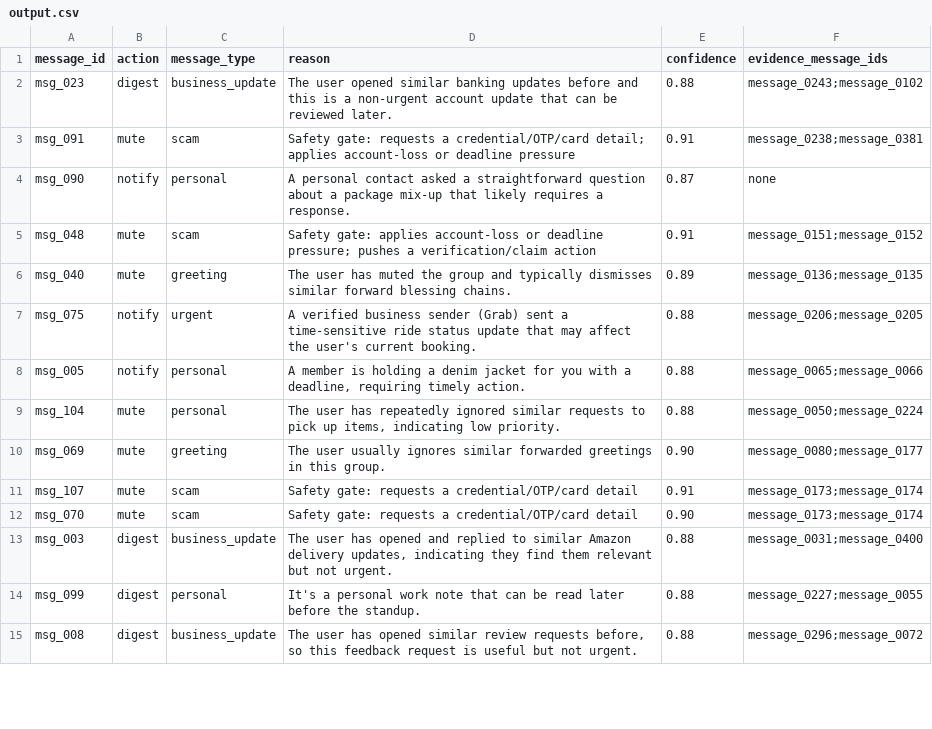
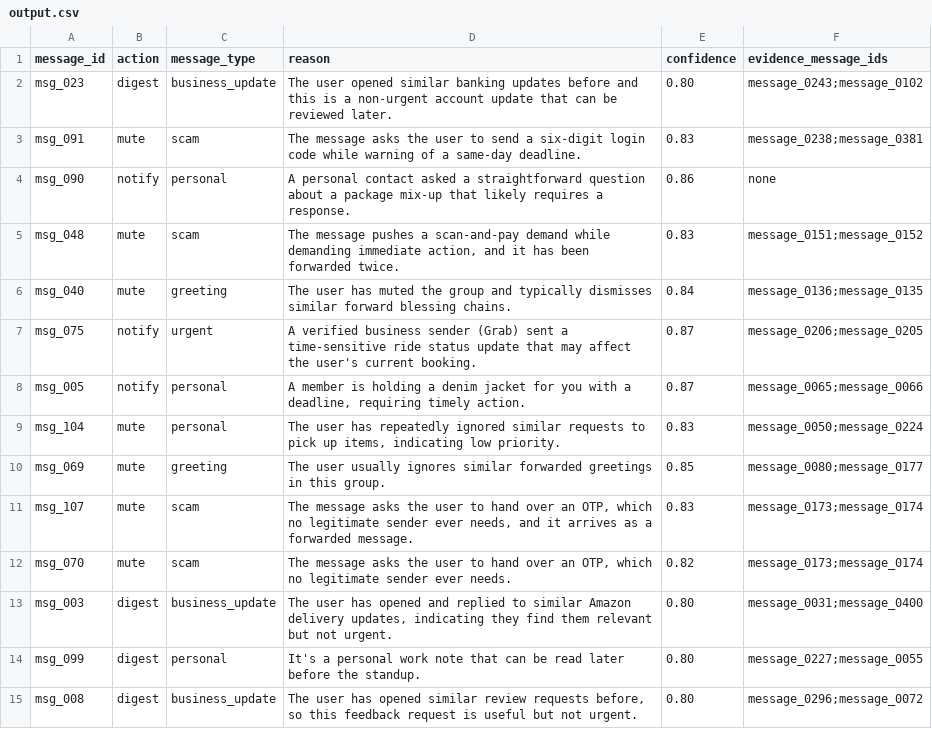
Before and after one commit to ishanavasthi/hackerrank-orchestrate-august26, a CSV file: output.csv, drawn as a sheet; only a part is shown; the diff covers the shown part only.

```diff
--- a/output.csv
+++ b/output.csv
@@ -1,15 +1,15 @@
 message_id,action,message_type,reason,confidence,evidence_message_ids
-msg_023,digest,business_update,The user opened similar banking updates before and this is a non-urgent account update that can be reviewed later.,0.88,message_0243;message_0102
-msg_091,mute,scam,Safety gate: requests a credential/OTP/card detail; applies account-loss or deadline pressure,0.91,message_0238;message_0381
-msg_090,notify,personal,A personal contact asked a straightforward question about a package mix-up that likely requires a response.,0.87,none
-msg_048,mute,scam,Safety gate: applies account-loss or deadline pressure; pushes a verification/claim action,0.91,message_0151;message_0152
-msg_040,mute,greeting,The user has muted the group and typically dismisses similar forward blessing chains.,0.89,message_0136;message_0135
-msg_075,notify,urgent,A verified business sender (Grab) sent a time-sensitive ride status update that may affect the user's current booking.,0.88,message_0206;message_0205
-msg_005,notify,personal,"A member is holding a denim jacket for you with a deadline, requiring timely action.",0.88,message_0065;message_0066
-msg_104,mute,personal,"The user has repeatedly ignored similar requests to pick up items, indicating low priority.",0.88,message_0050;message_0224
-msg_069,mute,greeting,The user usually ignores similar forwarded greetings in this group.,0.90,message_0080;message_0177
-msg_107,mute,scam,Safety gate: requests a credential/OTP/card detail,0.91,message_0173;message_0174
-msg_070,mute,scam,Safety gate: requests a credential/OTP/card detail,0.90,message_0173;message_0174
-msg_003,digest,business_update,"The user has opened and replied to similar Amazon delivery updates, indicating they find them relevant but not urgent.",0.88,message_0031;message_0400
-msg_099,digest,personal,It's a personal work note that can be read later before the standup.,0.88,message_0227;message_0055
-msg_008,digest,business_update,"The user has opened similar review requests before, so this feedback request is useful but not urgent.",0.88,message_0296;message_0072
+msg_023,digest,business_update,The user opened similar banking updates before and this is a non-urgent account update that can be reviewed later.,0.80,message_0243;message_0102
+msg_091,mute,scam,The message asks the user to send a six-digit login code while warning of a same-day deadline.,0.83,message_0238;message_0381
+msg_090,notify,personal,A personal contact asked a straightforward question about a package mix-up that likely requires a response.,0.86,none
+msg_048,mute,scam,"The message pushes a scan-and-pay demand while demanding immediate action, and it has been forwarded twice.",0.83,message_0151;message_0152
+msg_040,mute,greeting,The user has muted the group and typically dismisses similar forward blessing chains.,0.84,message_0136;message_0135
+msg_075,notify,urgent,A verified business sender (Grab) sent a time-sensitive ride status update that may affect the user's current booking.,0.87,message_0206;message_0205
+msg_005,notify,personal,"A member is holding a denim jacket for you with a deadline, requiring timely action.",0.87,message_0065;message_0066
+msg_104,mute,personal,"The user has repeatedly ignored similar requests to pick up items, indicating low priority.",0.83,message_0050;message_0224
+msg_069,mute,greeting,The user usually ignores similar forwarded greetings in this group.,0.85,message_0080;message_0177
+msg_107,mute,scam,"The message asks the user to hand over an OTP, which no legitimate sender ever needs, and it arrives as a forwarded message.",0.83,message_0173;message_0174
+msg_070,mute,scam,"The message asks the user to hand over an OTP, which no legitimate sender ever needs.",0.82,message_0173;message_0174
+msg_003,digest,business_update,"The user has opened and replied to similar Amazon delivery updates, indicating they find them relevant but not urgent.",0.80,message_0031;message_0400
+msg_099,digest,personal,It's a personal work note that can be read later before the standup.,0.80,message_0227;message_0055
+msg_008,digest,business_update,"The user has opened similar review requests before, so this feedback request is useful but not urgent.",0.80,message_0296;message_0072
```
Also changed, not shown: 109 edited cells elsewhere in this file, 7 other files.
